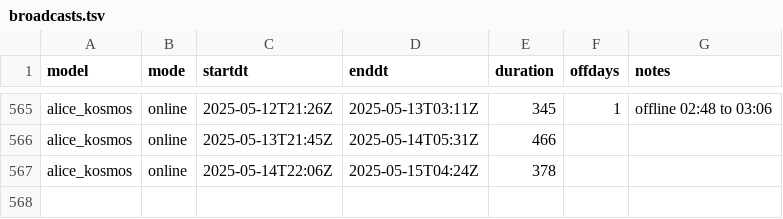
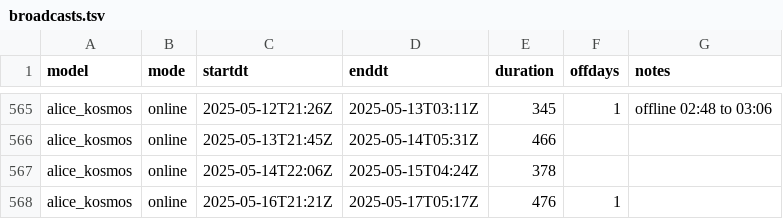
Before and after one commit to 0qr/0qr.github.io, a TSV file: kosmos/broadcasts.tsv, drawn as a sheet; only a part is shown, gaps mark what is left out; the diff names each change by its address in the sheet, - before the commit and + after, or states it on an @@ line.

Commit message:
kosmos update 2025-05-17

```diff
--- a/kosmos/broadcasts.tsv
+++ b/kosmos/broadcasts.tsv
+row 568: alice_kosmos | online | 2025-05-16T21:21Z | 2025-05-17T05:17Z | 476 | 1
```
Also changed, not shown: 1 other file.
